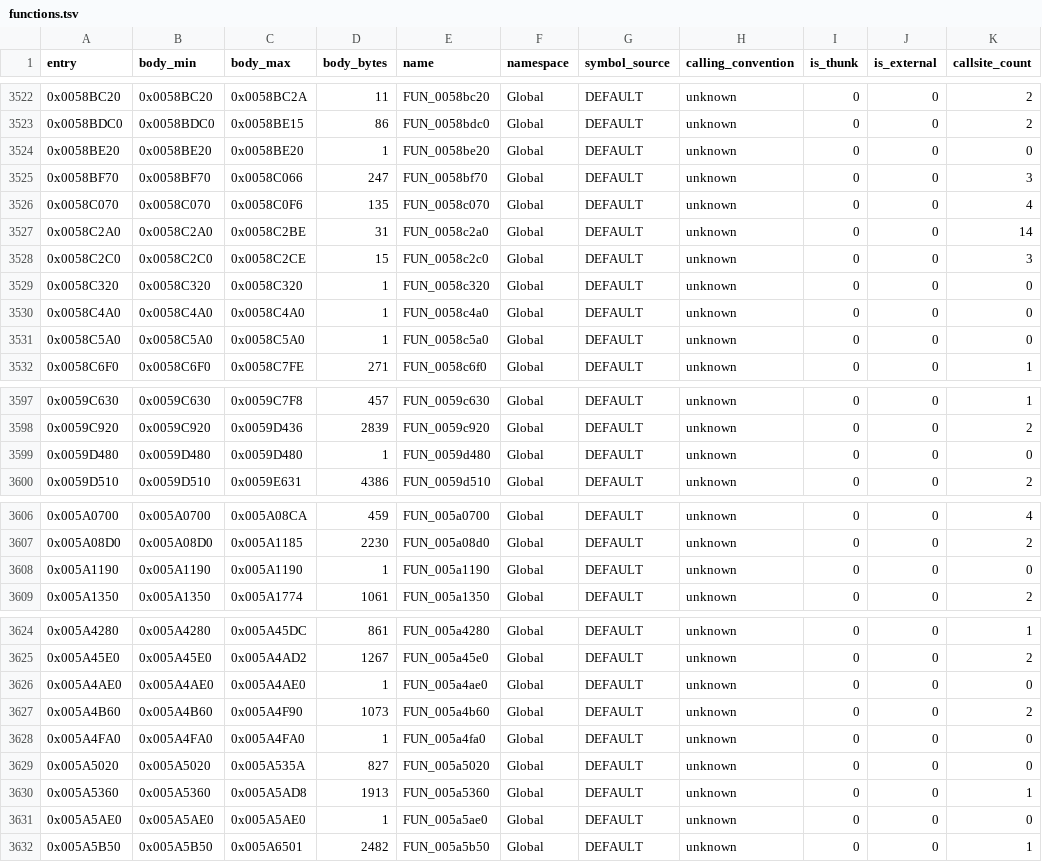
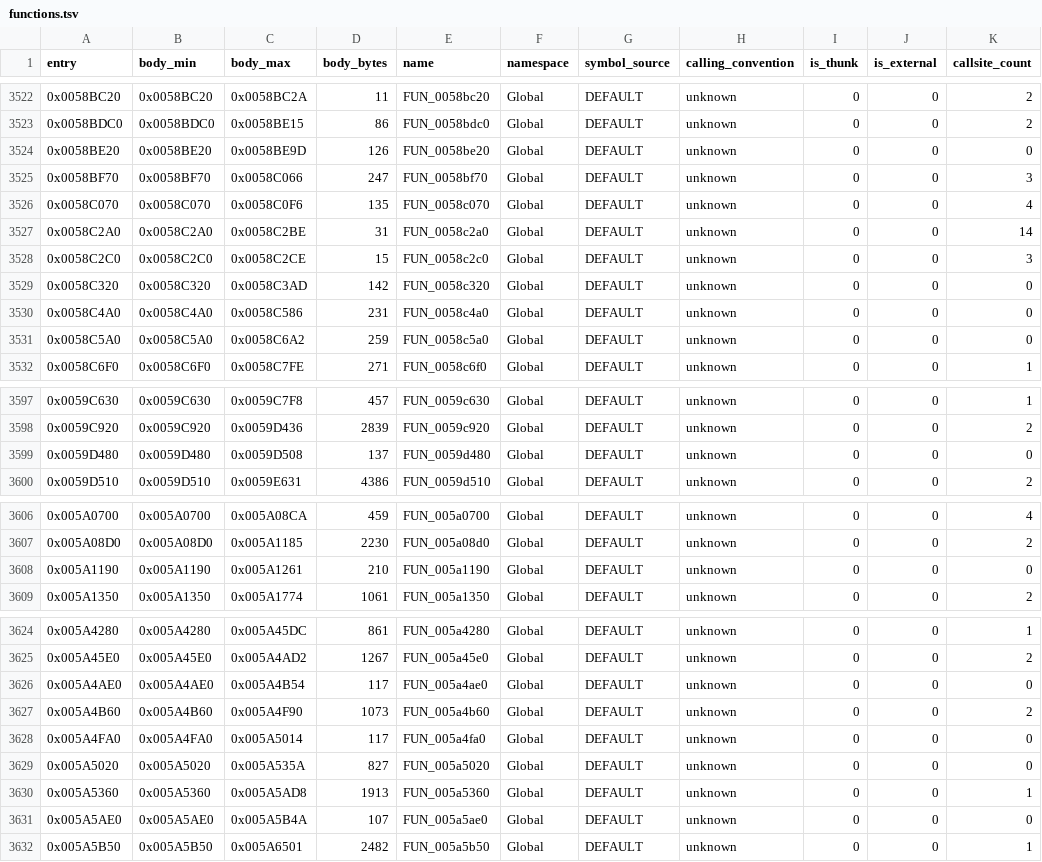
Before and after one commit to PlumBlossomMaid/ra2-reverse-AI, a TSV file: memory/data/callgraph/functions.tsv, drawn as a sheet; only a part is shown, gaps mark what is left out; the diff covers the shown part only; the diff names each change by its address in the sheet, - before the commit and + after, or states it on an @@ line.

Commit message:
fix(callgraph): dead-code 收尾——0x5A6C10 虚表槽裁决 0x9C（文档 0x27 系笔误）+ [0xA8ED2C] 生命周期端点实锤（init 0x4E76E0/dtor 0x4E7720，79 处=77 读+2 写）+ 0x5A7250 余段全段闭合（四角菱形谓词 + cell 谓词链 + 双出口）+ functions.tsv 11 条 body_bytes=1 回修为实测长度（0x58BE20:126/0x58C320:142/0x58C4A0:231/0x58C5A0:259/0x59D480:137/0x5A1190:210/0x5A2ED0:117/0x5A4AE0:117/0x5A4FA0:117/0x5A5AE0:107/0x5A80B0:546）+ 风格统一（0X->0x、去末尾空行）

```diff
--- a/memory/data/callgraph/functions.tsv
+++ b/memory/data/callgraph/functions.tsv
-C3524 (body_max): 0x0058BE20
+C3524 (body_max): 0x0058BE9D
-D3524 (body_bytes): 1
+D3524 (body_bytes): 126
-C3529 (body_max): 0x0058C320
+C3529 (body_max): 0x0058C3AD
-D3529 (body_bytes): 1
+D3529 (body_bytes): 142
-C3530 (body_max): 0x0058C4A0
+C3530 (body_max): 0x0058C586
-D3530 (body_bytes): 1
+D3530 (body_bytes): 231
-C3531 (body_max): 0x0058C5A0
+C3531 (body_max): 0x0058C6A2
-D3531 (body_bytes): 1
+D3531 (body_bytes): 259
-C3599 (body_max): 0x0059D480
+C3599 (body_max): 0x0059D508
-D3599 (body_bytes): 1
+D3599 (body_bytes): 137
-C3608 (body_max): 0x005A1190
+C3608 (body_max): 0x005A1261
-D3608 (body_bytes): 1
+D3608 (body_bytes): 210
-C3626 (body_max): 0x005A4AE0
+C3626 (body_max): 0x005A4B54
-D3626 (body_bytes): 1
+D3626 (body_bytes): 117
-C3628 (body_max): 0x005A4FA0
+C3628 (body_max): 0x005A5014
-D3628 (body_bytes): 1
+D3628 (body_bytes): 117
-C3631 (body_max): 0x005A5AE0
+C3631 (body_max): 0x005A5B4A
-D3631 (body_bytes): 1
+D3631 (body_bytes): 107
```
Also changed, not shown: 4 edited cells elsewhere in this file, 1 other file.
